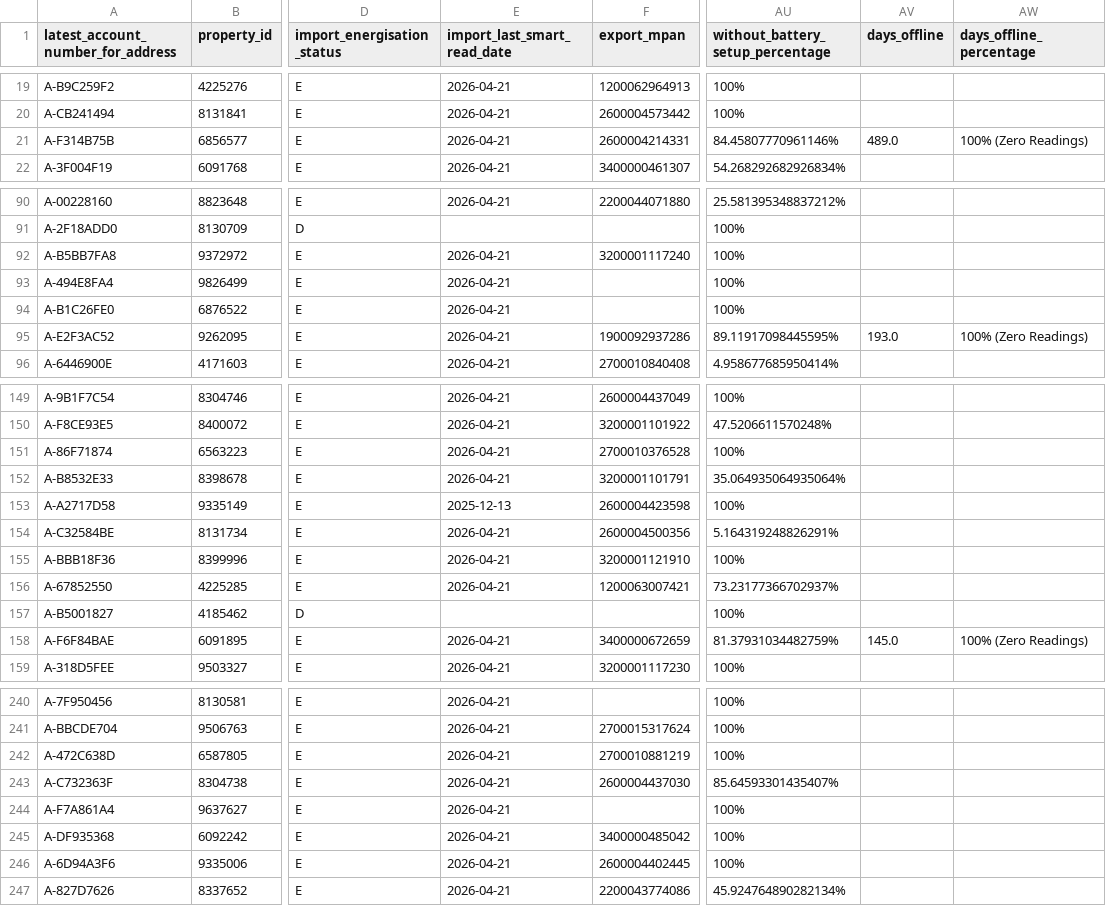
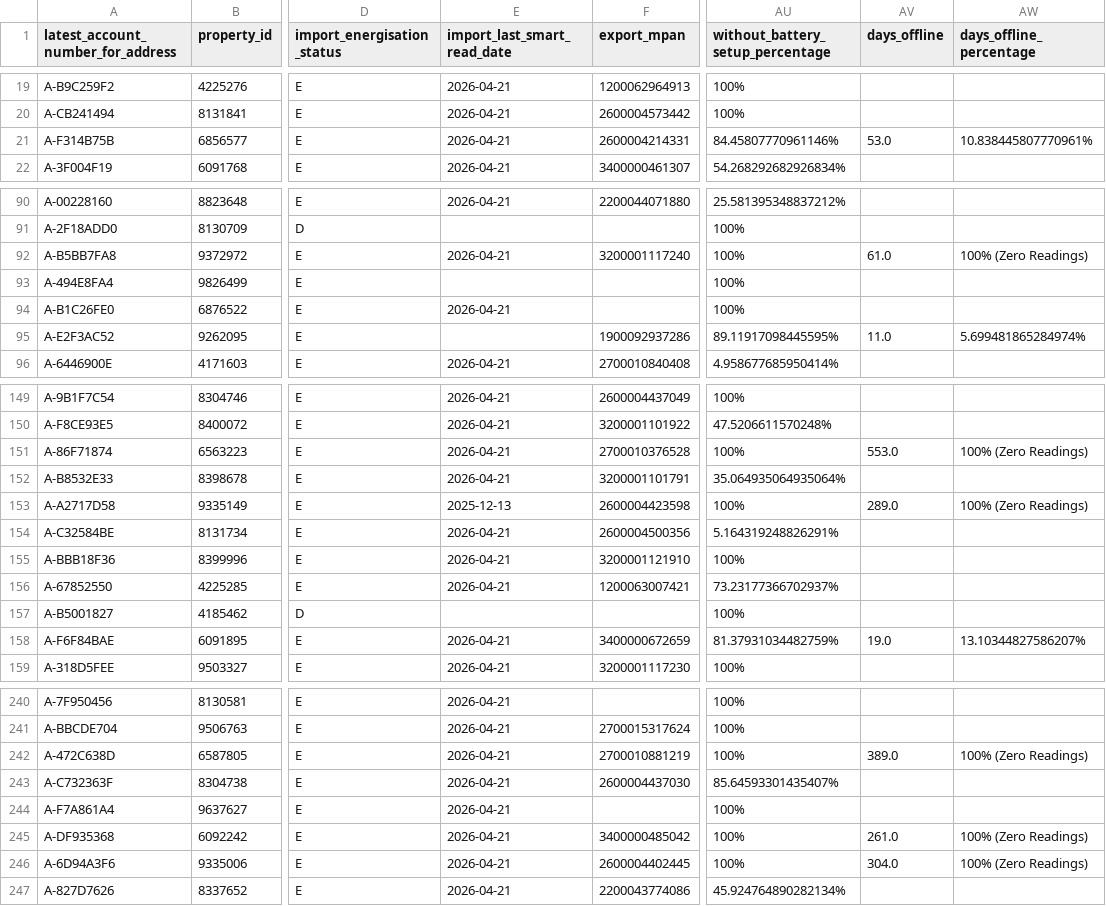
Before and after one commit to clarabushman/zero_bills_team_tracker, a CSV file: public/data.csv, drawn as a sheet; only a part is shown, gaps mark what is left out; the diff covers the shown part only; the diff names each change by its address in the sheet, - before the commit and + after, or states it on an @@ line.

```diff
--- a/public/data.csv
+++ b/public/data.csv
-AV21 (days_offline): 489.0
+AV21 (days_offline): 53.0
-AW21 (days_offline_percentage): 100% (Zero Readings)
+AW21 (days_offline_percentage): 10.838445807770961%
-AV92 (days_offline): (empty)
+AV92 (days_offline): 61.0
-AW92 (days_offline_percentage): (empty)
+AW92 (days_offline_percentage): 100% (Zero Readings)
-E93 (import_last_smart_read_date): 2026-04-21
+E93 (import_last_smart_read_date): (empty)
-E95 (import_last_smart_read_date): 2026-04-21
+E95 (import_last_smart_read_date): (empty)
-AV95 (days_offline): 193.0
+AV95 (days_offline): 11.0
-AW95 (days_offline_percentage): 100% (Zero Readings)
+AW95 (days_offline_percentage): 5.699481865284974%
-AV151 (days_offline): (empty)
+AV151 (days_offline): 553.0
-AW151 (days_offline_percentage): (empty)
+AW151 (days_offline_percentage): 100% (Zero Readings)
-AV153 (days_offline): (empty)
+AV153 (days_offline): 289.0
-AW153 (days_offline_percentage): (empty)
+AW153 (days_offline_percentage): 100% (Zero Readings)
-AV158 (days_offline): 145.0
+AV158 (days_offline): 19.0
-AW158 (days_offline_percentage): 100% (Zero Readings)
+AW158 (days_offline_percentage): 13.10344827586207%
-AV242 (days_offline): (empty)
+AV242 (days_offline): 389.0
-AW242 (days_offline_percentage): (empty)
+AW242 (days_offline_percentage): 100% (Zero Readings)
-AV245 (days_offline): (empty)
+AV245 (days_offline): 261.0
-AW245:AW246 (days_offline_percentage): (empty)
+AW245:AW246 (days_offline_percentage): 100% (Zero Readings)
-AV246 (days_offline): (empty)
+AV246 (days_offline): 304.0
```
Also changed, not shown: 90 edited cells elsewhere in this file.
